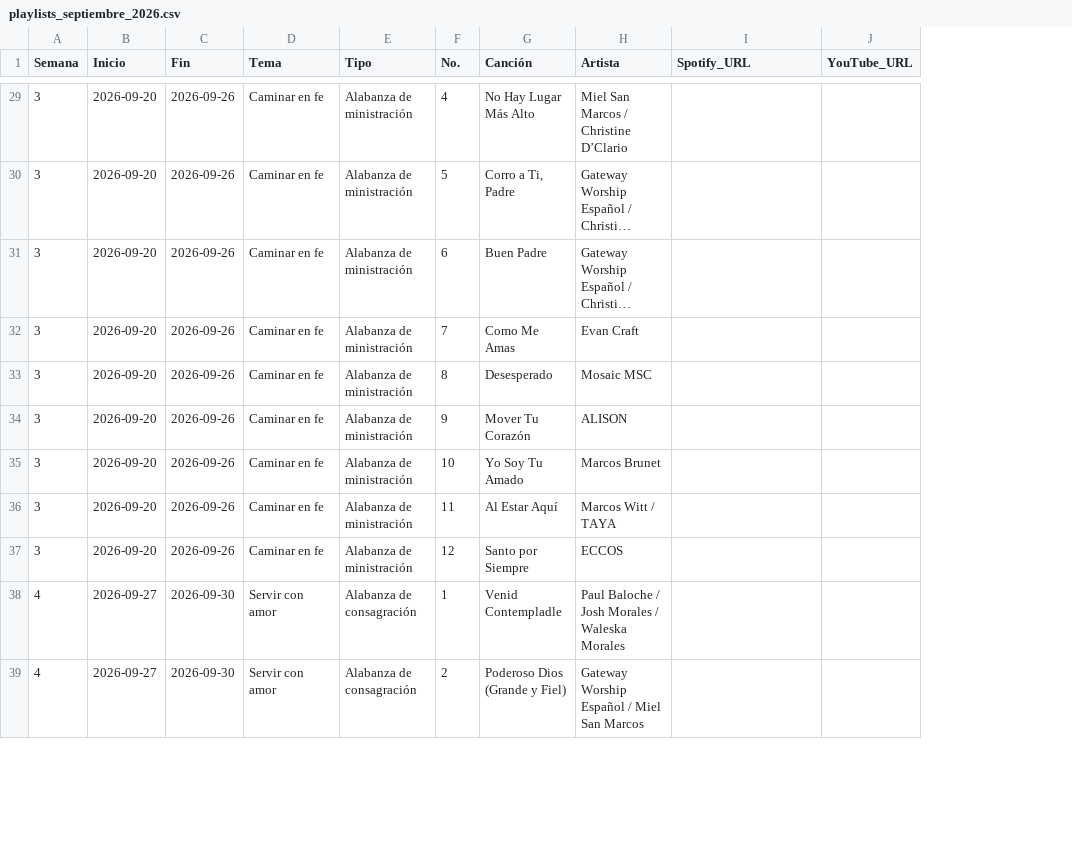
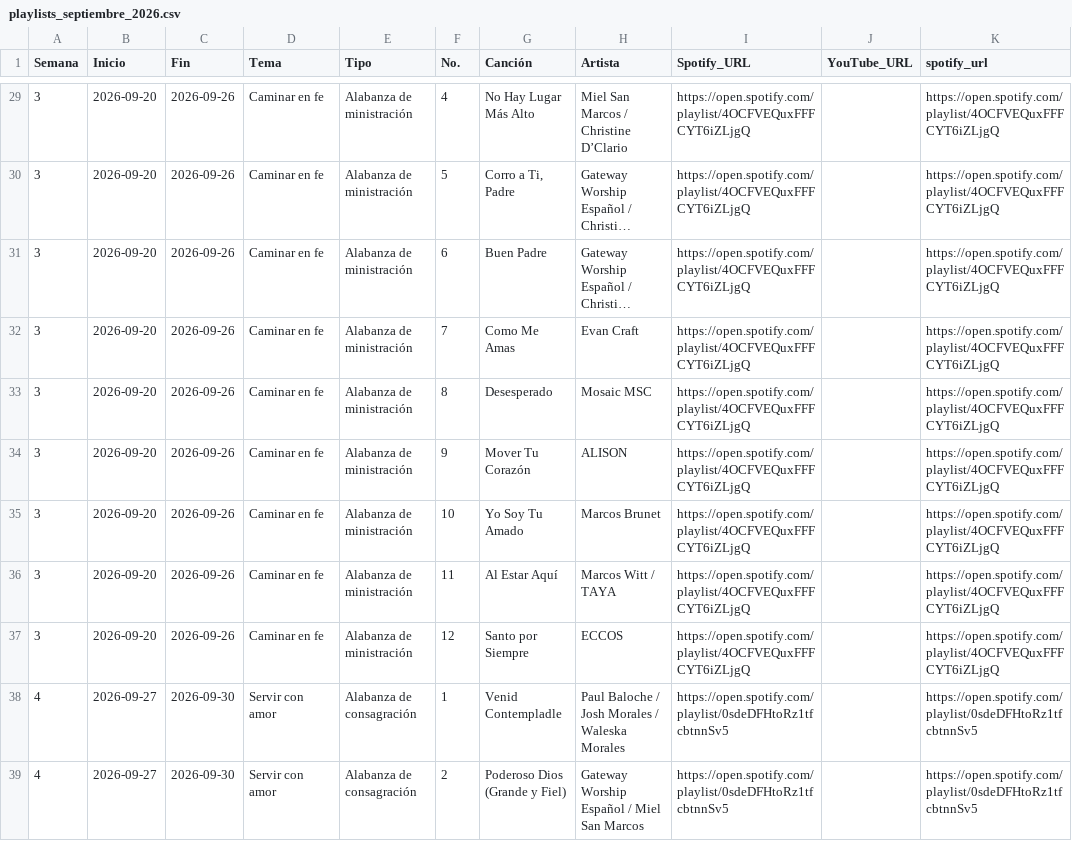
Before and after one commit to RobertoFranco0203/mural-biblico-septiembre-2026, a CSV file: playlists_septiembre_2026.csv, drawn as a sheet; only a part is shown, gaps mark what is left out; long unchanged cells end in …; the diff covers the shown part only; the diff names each change by its address in the sheet, - before the commit and + after, or states it on an @@ line.

```diff
--- a/playlists_septiembre_2026.csv
+++ b/playlists_septiembre_2026.csv
+column K (spotify_url), rows 29-39: https://open.spotify.com/playlist/4OCFVEQuxFFFCYT6iZLjgQ | https://open.spotify.com/playlist/4OCFVEQuxFFFCYT6iZLjgQ | https://open.spotify.com/playlist/4OCFVEQuxFFFCYT6iZLjgQ | https://open.spotify.com/playlist/4OCFVEQuxFFFCYT6iZLjgQ | https://open.spotify.com/playlist/4OCFVEQuxFFFCYT6iZLjgQ | https://open.spotify.com/playlist/4OCFVEQuxFFFCYT6iZLjgQ | https://open.spotify.com/playlist/4OCFVEQuxFFFCYT6iZLjgQ | https://open.spotify.com/playlist/4OCFVEQuxFFFCYT6iZLjgQ | https://open.spotify.com/playlist/4OCFVEQuxFFFCYT6iZLjgQ | https://open.spotify.com/playlist/0sdeDFHtoRz1tfcbtnnSv5 | https://open.spotify.com/playlist/0sdeDFHtoRz1tfcbtnnSv5
-I29:I37 (Spotify_URL): (empty)
+I29:I37 (Spotify_URL): https://open.spotify.com/playlist/4OCFVEQuxFFFCYT6iZLjgQ
-I38:I39 (Spotify_URL): (empty)
+I38:I39 (Spotify_URL): https://open.spotify.com/playlist/0sdeDFHtoRz1tfcbtnnSv5
```
Also changed, not shown: 37 edited cells elsewhere in this file, 6 other files.
